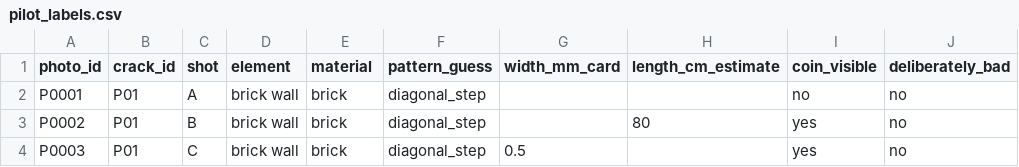
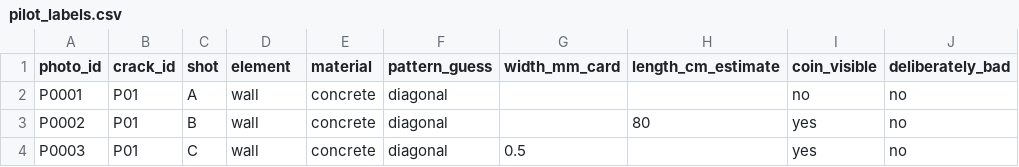
Before and after one commit to iaac-maai/operable_futures_research_studio_2026_Team_Jerome_Luis, a CSV file: docs/templates/pilot_labels.csv, drawn as a sheet; only a part is shown; the diff names each change by its address in the sheet, - before the commit and + after, or states it on an @@ line.

```diff
--- a/docs/templates/pilot_labels.csv
+++ b/docs/templates/pilot_labels.csv
-D2:D4 (element): brick wall
+D2:D4 (element): wall
-E2:E4 (material): brick
+E2:E4 (material): concrete
-F2:F4 (pattern_guess): diagonal_step
+F2:F4 (pattern_guess): diagonal
```
Also changed, not shown: 20 other files.
